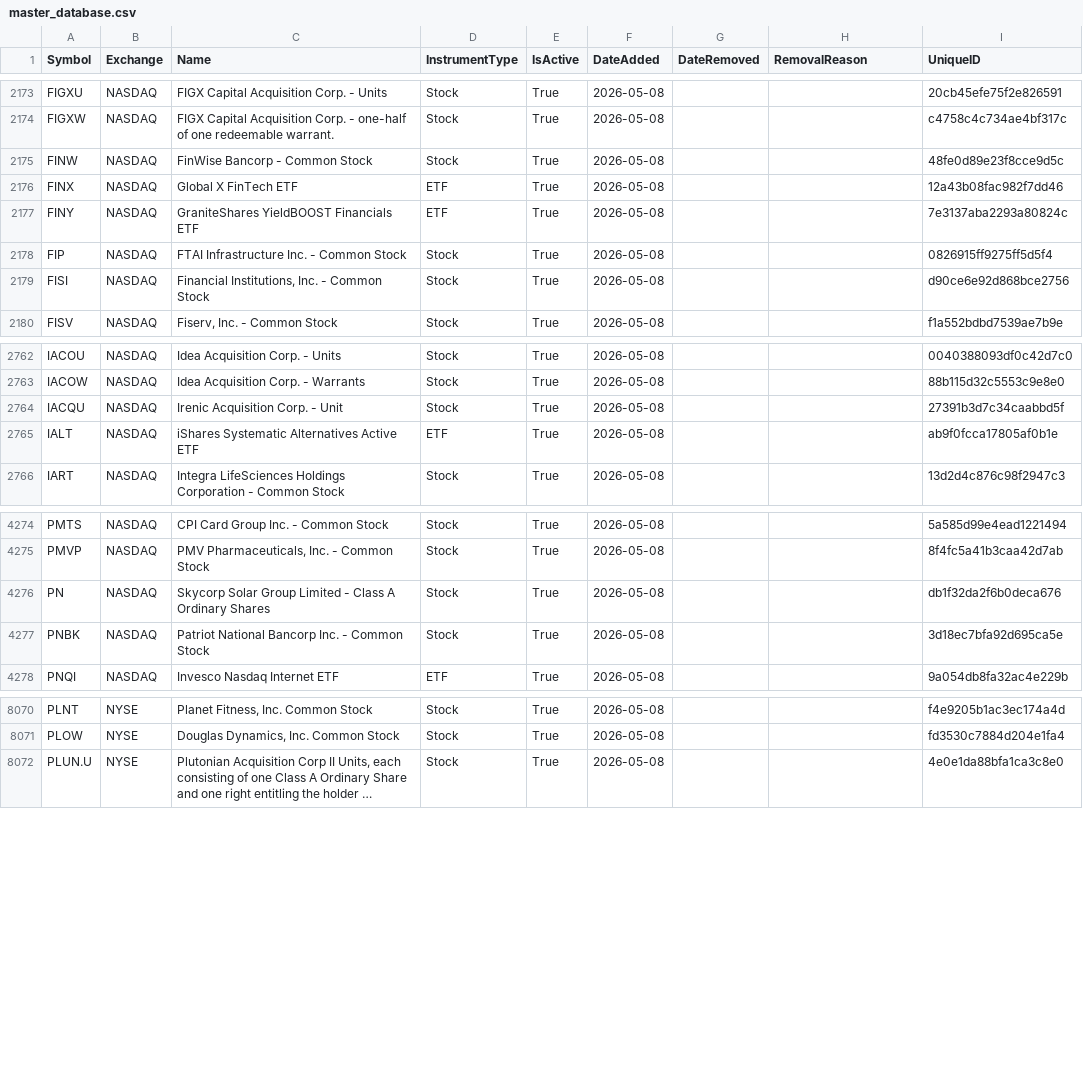
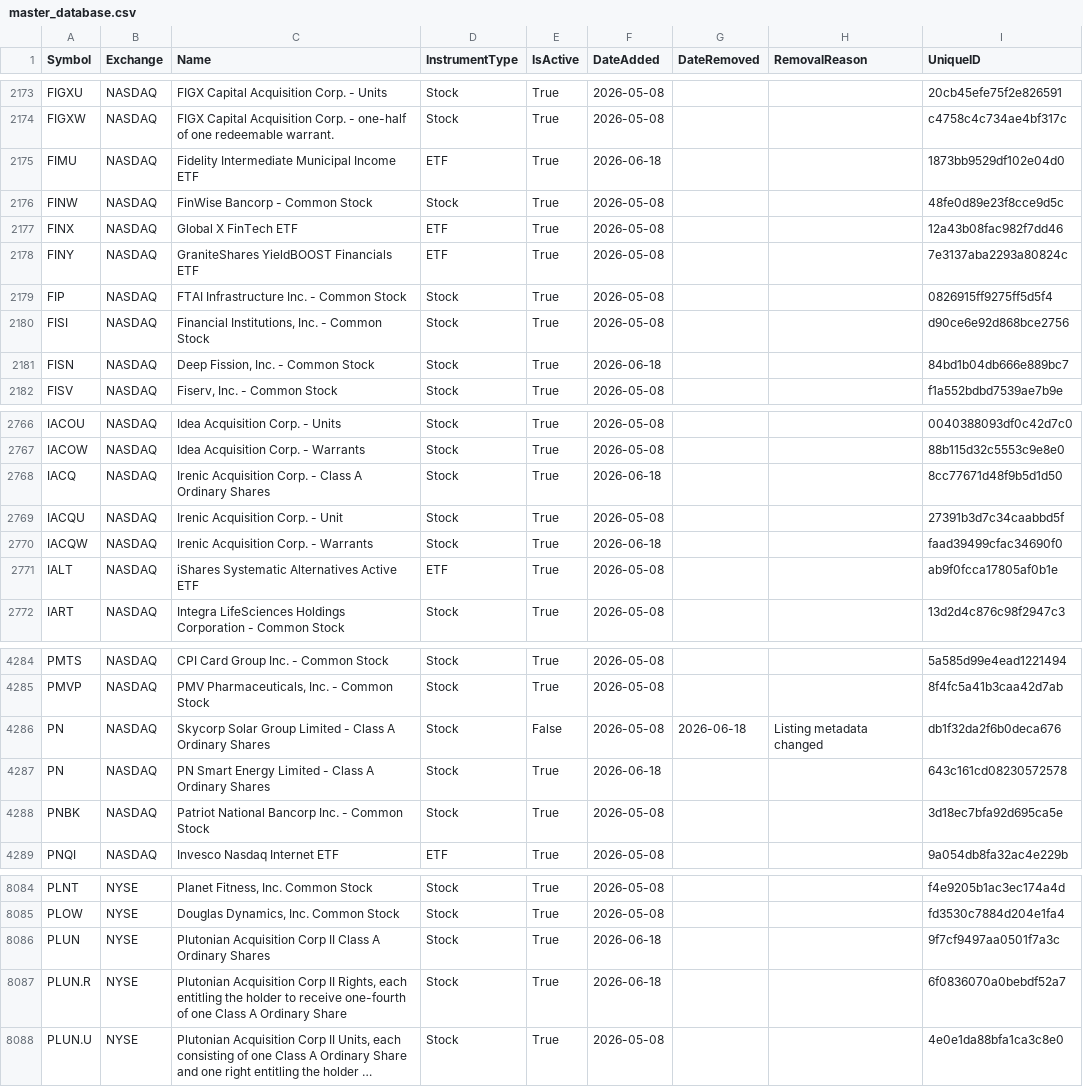
Before and after one commit to mrft/ticker-chronicle, a CSV file: data/master_database.csv, drawn as a sheet; only a part is shown, gaps mark what is left out; long unchanged cells end in …; addresses are those after the commit; the diff covers the shown part only; the diff names each change by its address in the sheet, - before the commit and + after, or states it on an @@ line.

```diff
--- a/data/master_database.csv
+++ b/data/master_database.csv
+row 2175: FIMU | NASDAQ | Fidelity Intermediate Municipal Income ETF | ETF | True | 2026-06-18 |  |  | 1873bb9529df102e04d0
+row 2181: FISN | NASDAQ | Deep Fission, Inc. - Common Stock | Stock | True | 2026-06-18 |  |  | 84bd1b04db666e889bc7
+row 2768: IACQ | NASDAQ | Irenic Acquisition Corp. - Class A Ordinary Shares | Stock | True | 2026-06-18 |  |  | 8cc77671d48f9b5d1d50
+row 2770: IACQW | NASDAQ | Irenic Acquisition Corp. - Warrants | Stock | True | 2026-06-18 |  |  | faad39499cfac34690f0
+row 4286: PN | NASDAQ | Skycorp Solar Group Limited - Class A Ordinary Shares | Stock | False | 2026-05-08 | 2026-06-18 | Listing metadata changed | db1f32da2f6b0deca676
-C4287 (Name): Skycorp Solar Group Limited -…
+C4287 (Name): PN Smart Energy Limited -…
-F4287 (DateAdded): 2026-05-08
+F4287 (DateAdded): 2026-06-18
-I4287 (UniqueID): db1f32da2f6b0deca676
+I4287 (UniqueID): 643c161cd08230572578
+row 8086: PLUN | NYSE | Plutonian Acquisition Corp II Class A Ordinary Shares | Stock | True | 2026-06-18 |  |  | 9f7cf9497aa0501f7a3c
+row 8087: PLUN.R | NYSE | Plutonian Acquisition Corp II Rights, each entitling the holder to receive one-fourth of one Class A Ordinary Share | Stock | True | 2026-06-18 |  |  | 6f0836070a0bebdf52a7
```
Also changed, not shown: 9 added rows and 6 edited cells elsewhere in this file, data/raw/amex.csv, data/raw/nasdaq.csv, 2 other files.
